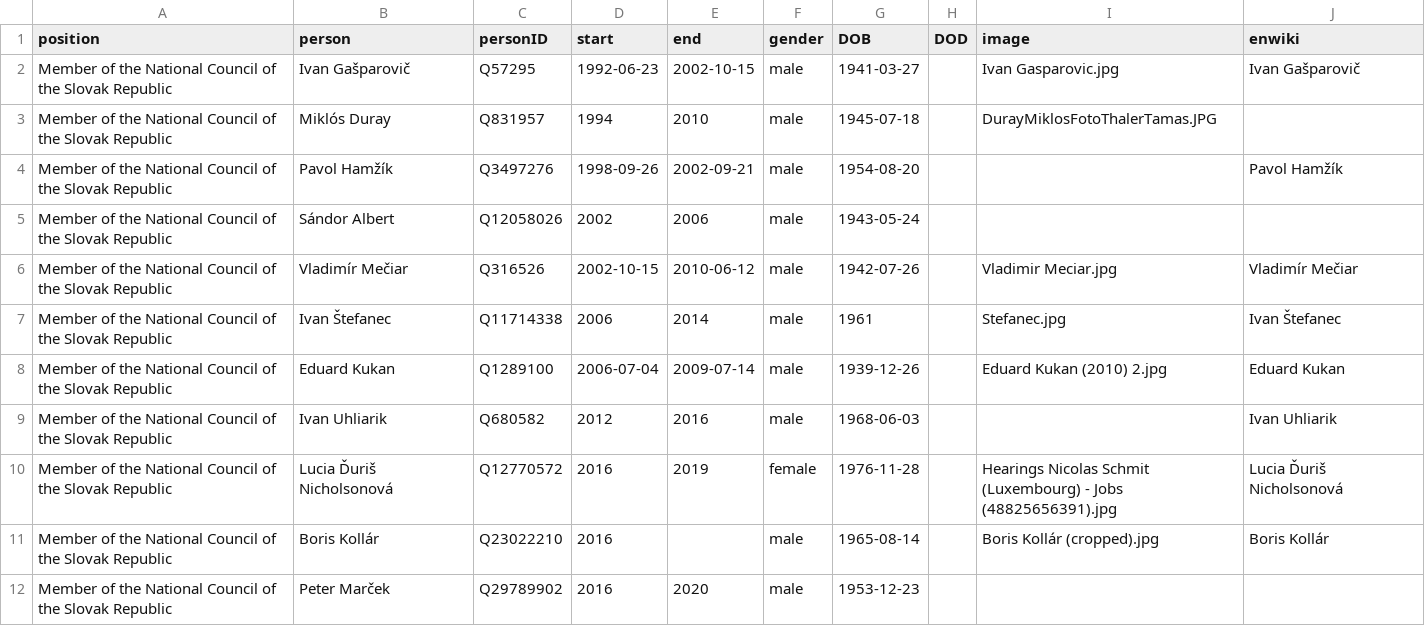
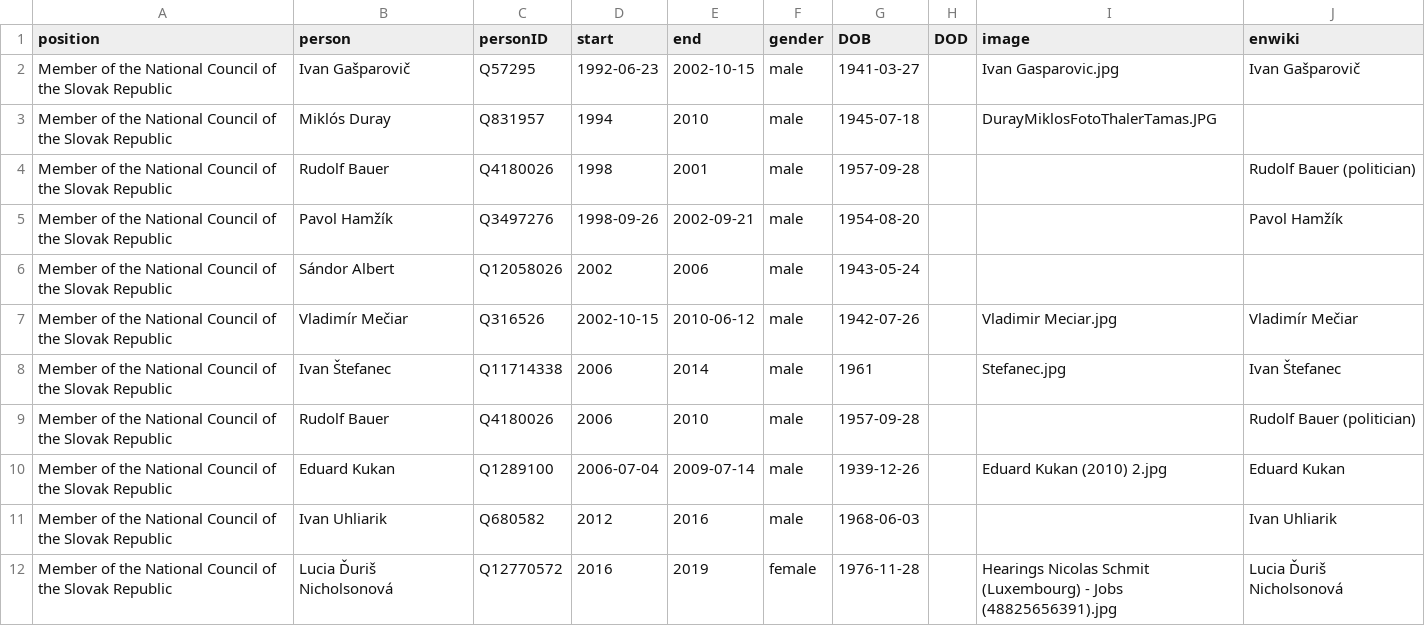
Before and after one commit to every-politician-scrapers/slovakia-cabinet, a CSV file: html/legislators.csv, drawn as a sheet; only a part is shown; the shorter side is filled out with more unchanged rows.

Commit message:
PCB update

```diff
--- a/html/legislators.csv
+++ b/html/legislators.csv
@@ -3,2 +3,3 @@ Member of the National Council of the Slovak Republic,Ivan Gašparovič,Q57295,1
 Member of the National Council of the Slovak Republic,Miklós Duray,Q831957,1994,2010,male,1945-07-18,,DurayMiklosFotoThalerTamas.JPG,
+Member of the National Council of the Slovak Republic,Rudolf Bauer,Q4180026,1998,2001,male,1957-09-28,,,Rudolf Bauer (politician)
 Member of the National Council of the Slovak Republic,Pavol Hamžík,Q3497276,1998-09-26,2002-09-21,male,1954-08-20,,,Pavol Hamžík
@@ -7,2 +8,3 @@ Member of the National Council of the Slovak Republic,Vladimír Mečiar,Q316526,
 Member of the National Council of the Slovak Republic,Ivan Štefanec,Q11714338,2006,2014,male,1961,,Stefanec.jpg,Ivan Štefanec
+Member of the National Council of the Slovak Republic,Rudolf Bauer,Q4180026,2006,2010,male,1957-09-28,,,Rudolf Bauer (politician)
 Member of the National Council of the Slovak Republic,Eduard Kukan,Q1289100,2006-07-04,2009-07-14,male,1939-12-26,,Eduard Kukan (2010) 2.jpg,Eduard Kukan
```
